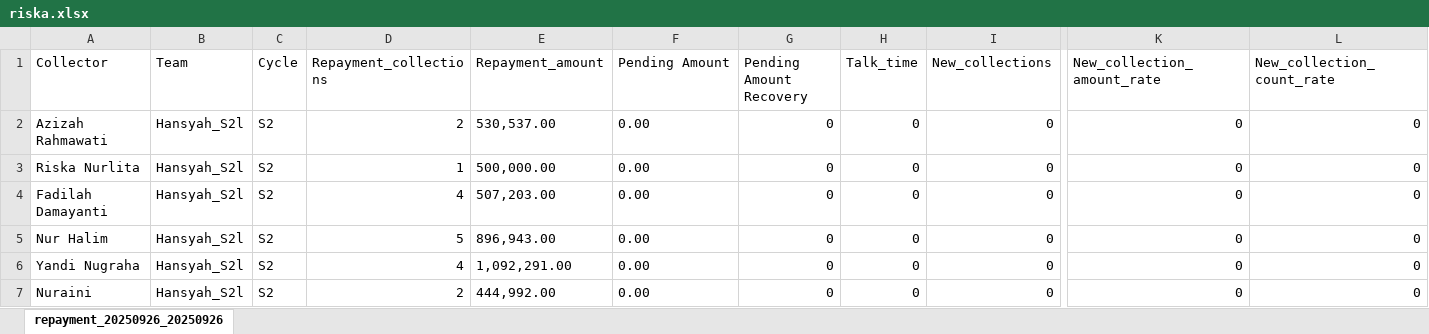
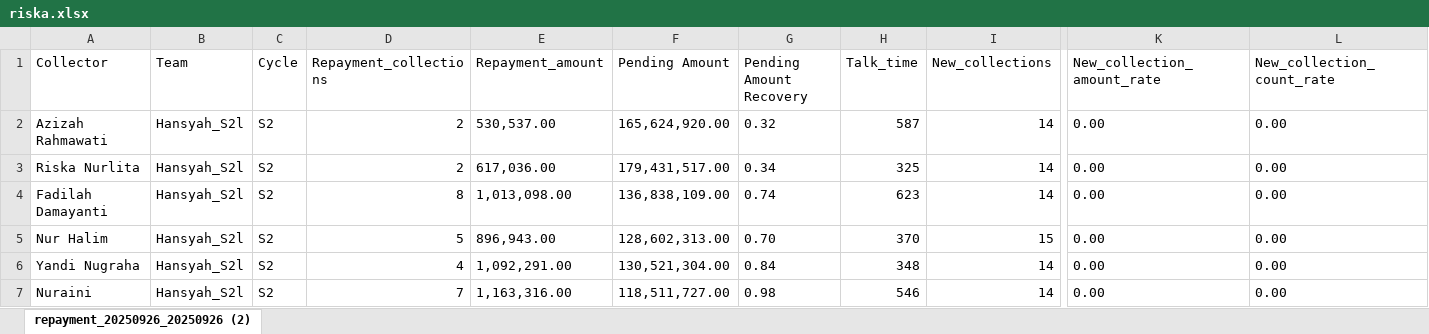
Before and after one commit to hansyahm99/first-project, an Excel workbook: riska.xlsx, sheet repayment_20250926_20250926 (2), drawn as a sheet; only a part is shown, gaps mark what is left out; values as stored, in another font and other column widths than the file's, no borders; the diff covers the shown part only; the diff names each change by its address in the sheet, - before the commit and + after, or states it on an @@ line.

```diff
--- a/riska.xlsx (sheet repayment_20250926_20250926 (2))
+++ b/riska.xlsx (sheet repayment_20250926_20250926 (2))
-sheet tab: repayment_20250926_20250926
+sheet tab: repayment_20250926_20250926 (2)
-F2 (Pending Amount): 0.00
+F2 (Pending Amount): 165,624,920.00
-G2 (Pending Amount Recovery): 0
+G2 (Pending Amount Recovery): 0.32
-H2 (Talk_time): 0
+H2 (Talk_time): 587
-I2:I4 (New_collections): 0
+I2:I4 (New_collections): 14
-K2:K7 (New_collection_amount_rate): 0
+K2:K7 (New_collection_amount_rate): 0.00
-L2:L7 (New_collection_count_rate): 0
+L2:L7 (New_collection_count_rate): 0.00
-D3 (Repayment_collections): 1
+D3 (Repayment_collections): 2
-E3 (Repayment_amount): 500,000.00
+E3 (Repayment_amount): 617,036.00
-F3 (Pending Amount): 0.00
+F3 (Pending Amount): 179,431,517.00
-G3 (Pending Amount Recovery): 0
+G3 (Pending Amount Recovery): 0.34
-H3 (Talk_time): 0
+H3 (Talk_time): 325
-D4 (Repayment_collections): 4
+D4 (Repayment_collections): 8
-E4 (Repayment_amount): 507,203.00
+E4 (Repayment_amount): 1,013,098.00
-F4 (Pending Amount): 0.00
+F4 (Pending Amount): 136,838,109.00
-G4 (Pending Amount Recovery): 0
+G4 (Pending Amount Recovery): 0.74
-H4 (Talk_time): 0
+H4 (Talk_time): 623
-F5 (Pending Amount): 0.00
+F5 (Pending Amount): 128,602,313.00
-G5 (Pending Amount Recovery): 0
+G5 (Pending Amount Recovery): 0.70
-H5 (Talk_time): 0
+H5 (Talk_time): 370
-I5 (New_collections): 0
+I5 (New_collections): 15
-F6 (Pending Amount): 0.00
+F6 (Pending Amount): 130,521,304.00
-G6 (Pending Amount Recovery): 0
+G6 (Pending Amount Recovery): 0.84
-H6 (Talk_time): 0
+H6 (Talk_time): 348
-I6:I7 (New_collections): 0
+I6:I7 (New_collections): 14
-D7 (Repayment_collections): 2
+D7 (Repayment_collections): 7
-E7 (Repayment_amount): 444,992.00
+E7 (Repayment_amount): 1,163,316.00
-F7 (Pending Amount): 0.00
+F7 (Pending Amount): 118,511,727.00
-G7 (Pending Amount Recovery): 0
+G7 (Pending Amount Recovery): 0.98
-H7 (Talk_time): 0
+H7 (Talk_time): 546
```
Also changed, not shown: 3 added rows, 4 removed rows and 78 edited cells elsewhere in this sheet, nurlita.xlsx.
